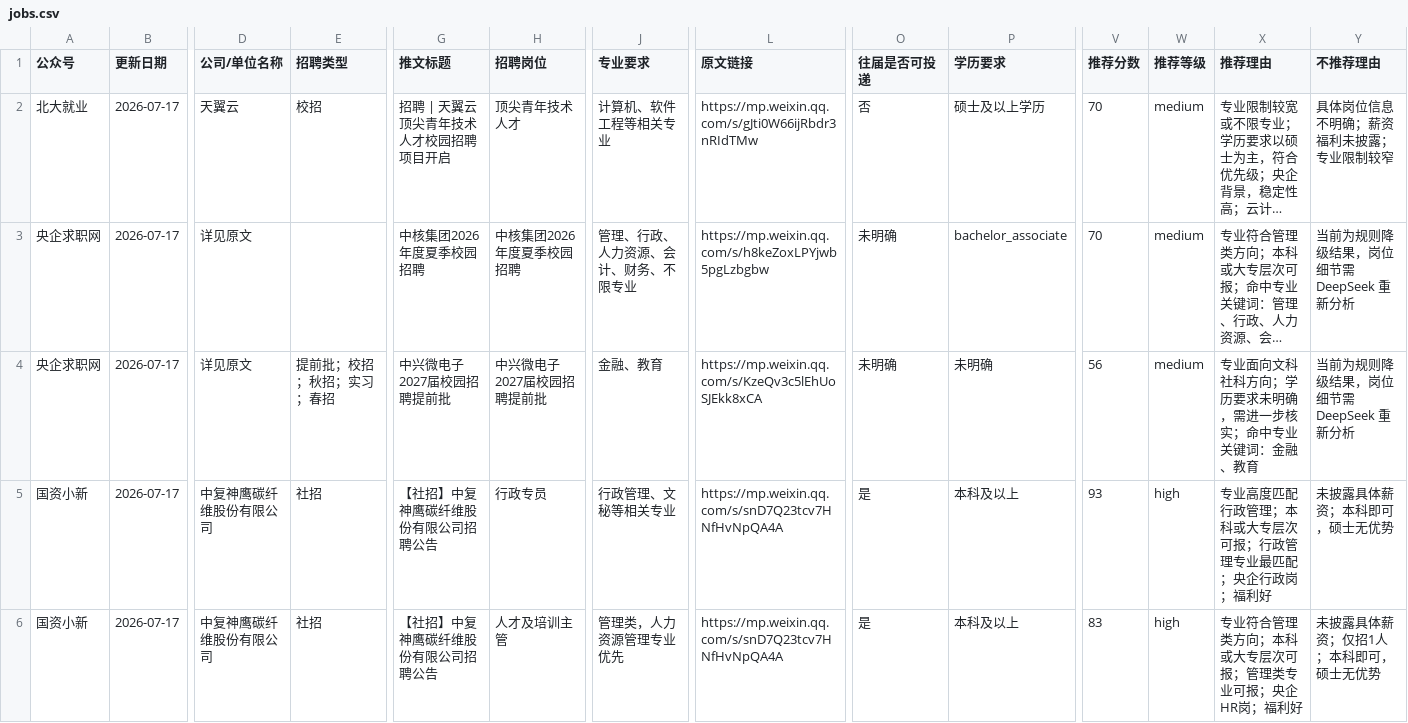
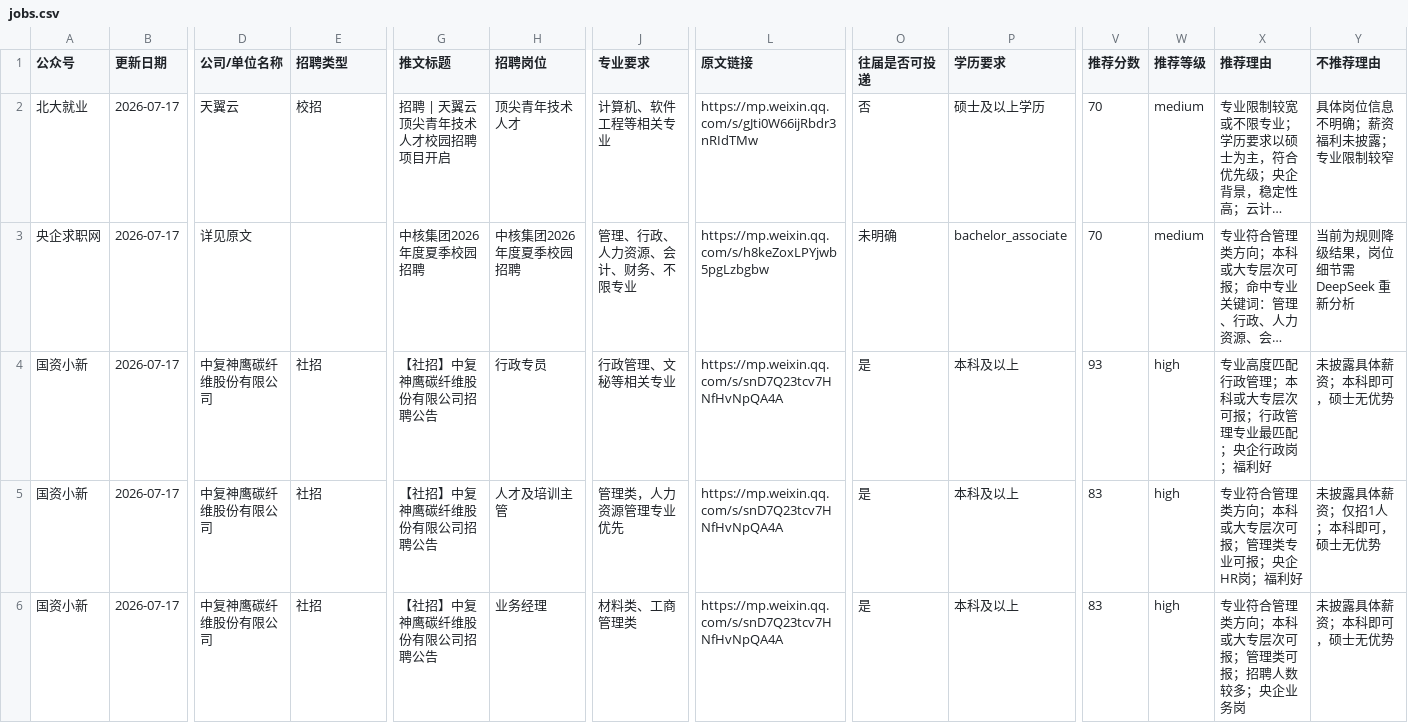
Before and after one commit to alicebob142857/wx_tool, a CSV file: site/data/jobs.csv, drawn as a sheet; only a part is shown, gaps mark what is left out; the shorter side is filled out with more unchanged rows; long unchanged cells end in …; rows hold the shown columns only; the diff names each change by its address in the sheet, - before the commit and + after, or states it on an @@ line.

```diff
--- a/site/data/jobs.csv
+++ b/site/data/jobs.csv
-row 4: 央企求职网 | 2026-07-17 | 详见原文 | 提前批；校招；秋招；实习；春招 | 中兴微电子2027届校园招聘提前批 | 中兴微电子2027届校园招聘提前批 | 金融、教育 | https://mp.weixin.qq.com/s/KzeQv3c5lEhUoSJEkk8xCA | 未明确 | 未明确 | 56 | medium | 专业面向文科社科方向；学历要求未明确，需进一步核实；命中专业关键词：金融、教育 | 当前为规则降级结果，岗位细节需 DeepSeek 重新分析
```
Also changed, not shown: 6 other files.
